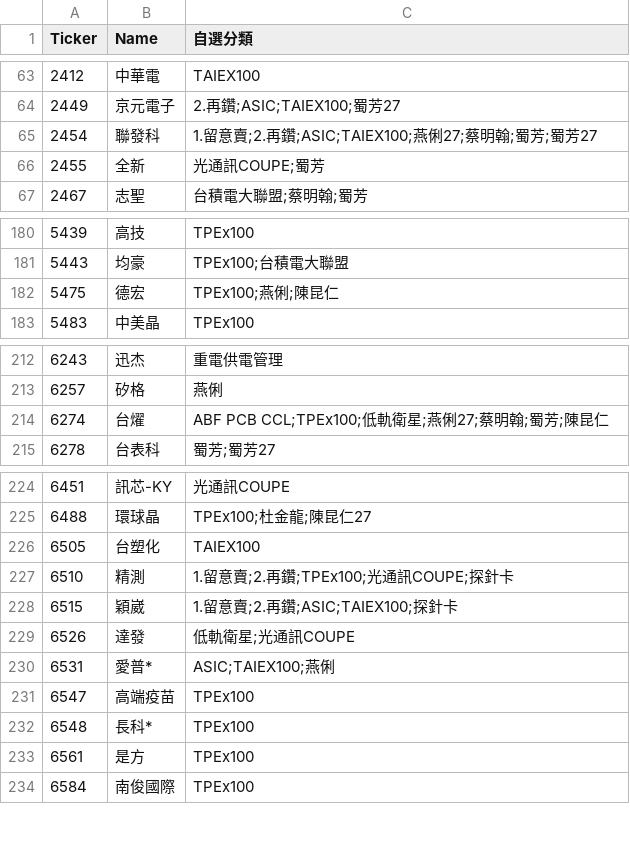
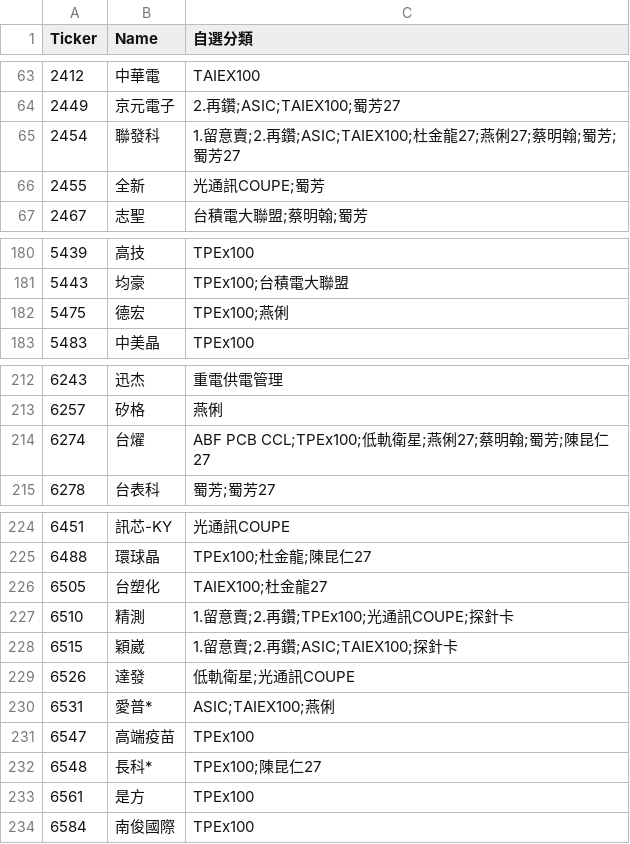
Before and after one commit to ONicole0101/Gold, a CSV file: stocks.csv, drawn as a sheet; only a part is shown, gaps mark what is left out; the diff covers the shown part only.

```diff
--- a/stocks.csv
+++ b/stocks.csv
@@ -64,3 +64,3 @@
 2449	京元電子	2.再鑽;ASIC;TAIEX100;蜀芳27
-2454	聯發科	1.留意賣;2.再鑽;ASIC;TAIEX100;燕俐27;蔡明翰;蜀芳;蜀芳27
+2454	聯發科	1.留意賣;2.再鑽;ASIC;TAIEX100;杜金龍27;燕俐27;蔡明翰;蜀芳;蜀芳27
 2455	全新	光通訊COUPE;蜀芳
@@ -181,3 +181,3 @@
 5443	均豪	TPEx100;台積電大聯盟
-5475	德宏	TPEx100;燕俐;陳昆仁
+5475	德宏	TPEx100;燕俐
 5483	中美晶	TPEx100
@@ -213,3 +213,3 @@
 6257	矽格	燕俐
-6274	台燿	ABF PCB CCL;TPEx100;低軌衛星;燕俐27;蔡明翰;蜀芳;陳昆仁
+6274	台燿	ABF PCB CCL;TPEx100;低軌衛星;燕俐27;蔡明翰;蜀芳;陳昆仁27
 6278	台表科	蜀芳;蜀芳27
@@ -225,3 +225,3 @@
 6488	環球晶	TPEx100;杜金龍;陳昆仁27
-6505	台塑化	TAIEX100
+6505	台塑化	TAIEX100;杜金龍27
 6510	精測	1.留意賣;2.再鑽;TPEx100;光通訊COUPE;探針卡
@@ -231,3 +231,3 @@
 6547	高端疫苗	TPEx100
-6548	長科*	TPEx100
+6548	長科*	TPEx100;陳昆仁27
 6561	是方	TPEx100
```
Also changed, not shown: 1 added row and 7 edited cells elsewhere in this file.
